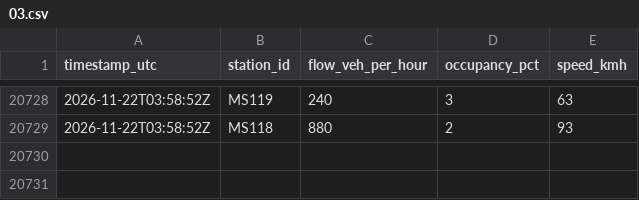
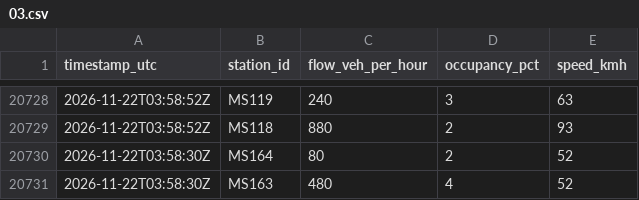
Before and after one commit to LocalAthenianDev/athens-flow, a CSV file: raw/2026-11-22/03.csv, drawn as a sheet; only a part is shown, gaps mark what is left out; the diff names each change by its address in the sheet, - before the commit and + after, or states it on an @@ line.

```diff
--- a/raw/2026-11-22/03.csv
+++ b/raw/2026-11-22/03.csv
+row 20730: 2026-11-22T03:58:30Z | MS164 | 80 | 2 | 52
+row 20731: 2026-11-22T03:58:30Z | MS163 | 480 | 4 | 52
```
Also changed, not shown: 2 other files.
